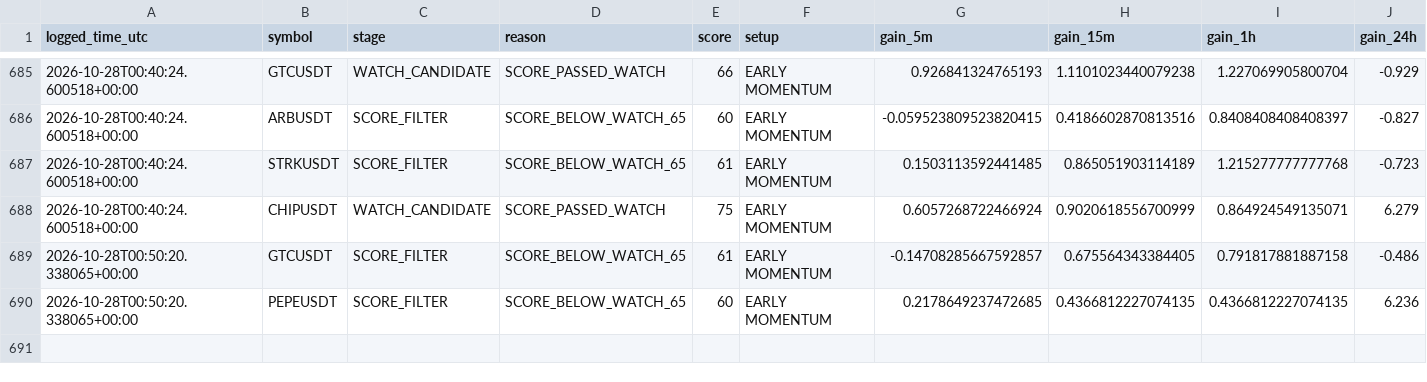
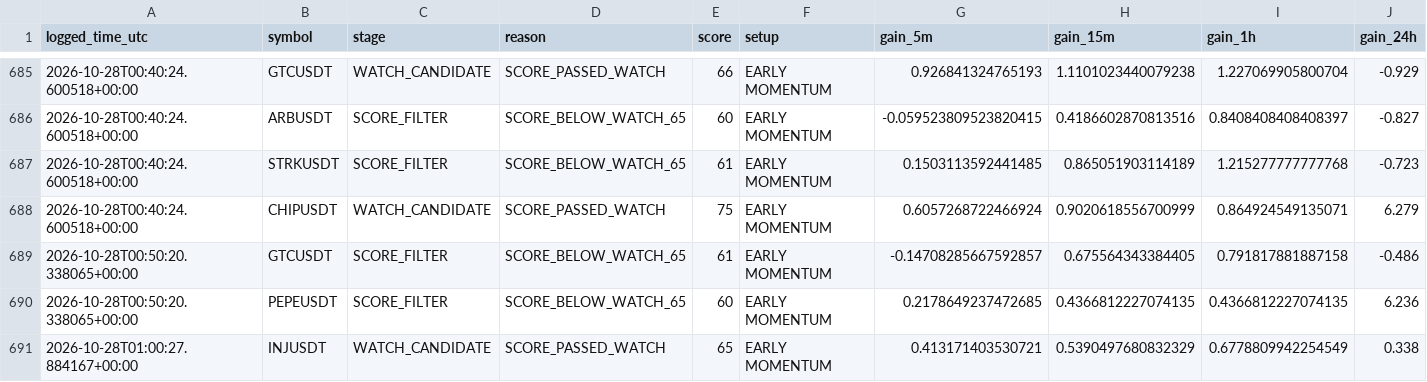
Before and after one commit to solom20232007/v7, a CSV file: early_scan_diagnostics_v7.csv, drawn as a sheet; only a part is shown, gaps mark what is left out; rows hold the shown columns only; the diff names each change by its address in the sheet, - before the commit and + after, or states it on an @@ line.

```diff
--- a/early_scan_diagnostics_v7.csv
+++ b/early_scan_diagnostics_v7.csv
+row 691: 2026-10-28T01:00:27.884167+00:00 | INJUSDT | WATCH_CANDIDATE | SCORE_PASSED_WATCH | 65 | EARLY MOMENTUM | 0.413171403530721 | 0.5390497680832329 | 0.6778809942254549 | 0.338
```
Also changed, not shown: early_watch_log_v7.csv, 1 other file.
